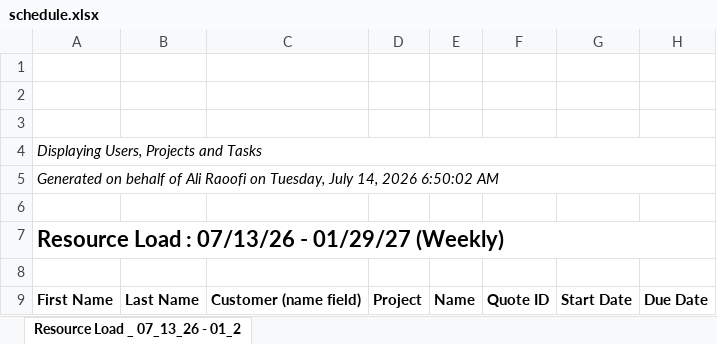
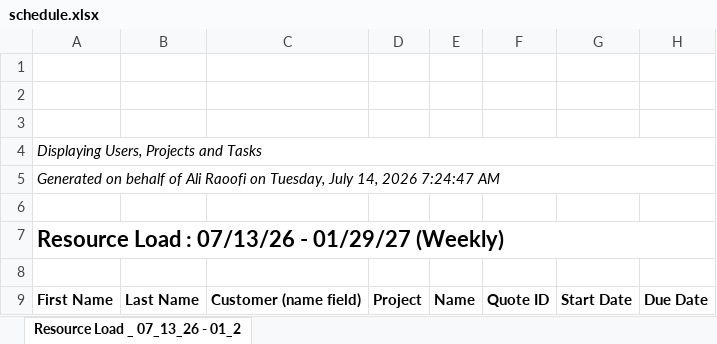
Before and after one commit to PMO-Cogsdale/ResourceSchedule, an Excel workbook: schedule.xlsx, sheet Resource Load _ 07_13_26 - 01_2, drawn as a sheet; only a part is shown; values as stored, in another font and other column widths than the file's, no borders; charts and pictures not drawn; the diff covers the shown part only; the diff names each change by its address in the sheet, - before the commit and + after, or states it on an @@ line.

Commit message:
Update schedule via dashboard 2026-07-14T12:24:56.443Z

```diff
--- a/schedule.xlsx (sheet Resource Load _ 07_13_26 - 01_2)
+++ b/schedule.xlsx (sheet Resource Load _ 07_13_26 - 01_2)
-A5: …14, 2026 6:50:02 AM
+A5: …14, 2026 7:24:47 AM
```
Also changed, not shown: 2 added rows and 2 edited cells elsewhere in this sheet.
